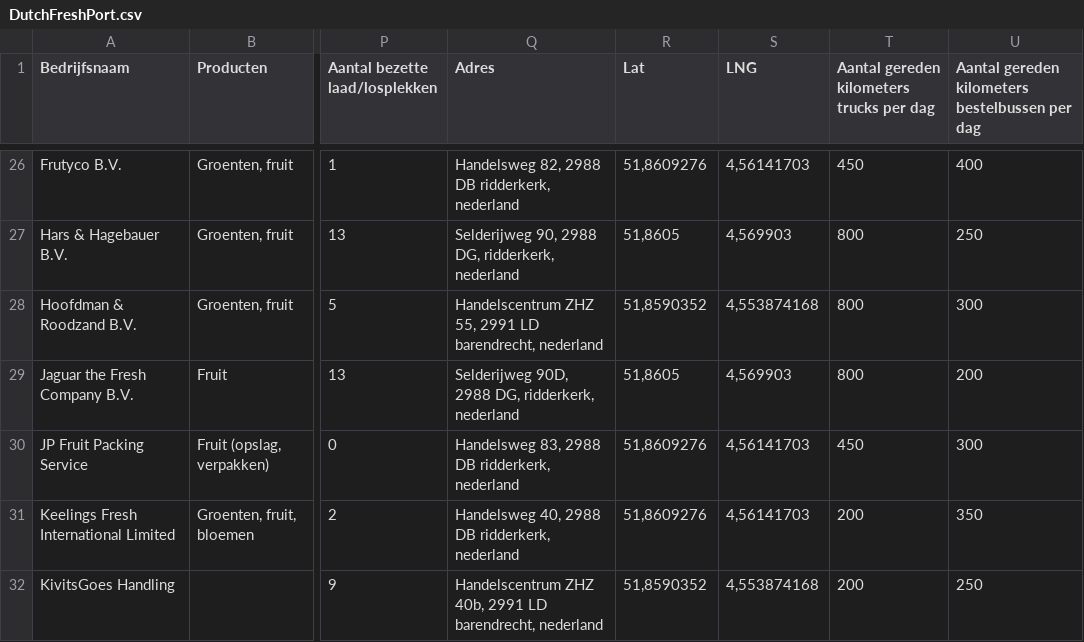
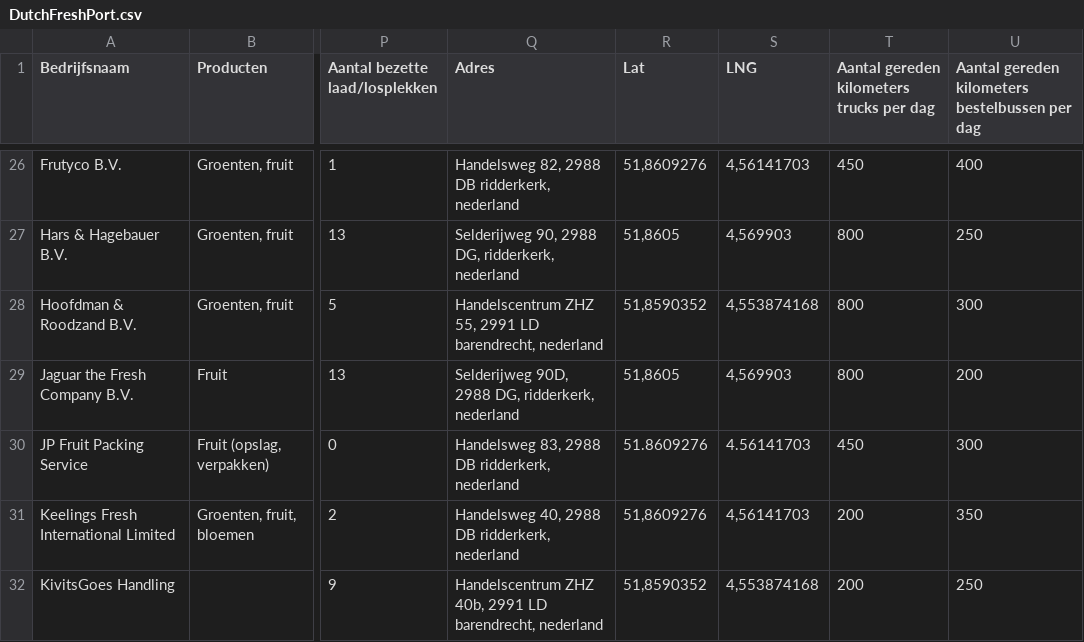
Before and after one commit to TheDutchSpartan/Hackaton-RWS, a CSV file: Data/DutchFreshPort.csv, drawn as a sheet; only a part is shown, gaps mark what is left out; the diff names each change by its address in the sheet, - before the commit and + after, or states it on an @@ line.

Commit message:
Update DutchFreshPort.csv

```diff
--- a/Data/DutchFreshPort.csv
+++ b/Data/DutchFreshPort.csv
-R30 (Lat): 51,8609276
+R30 (Lat): 51.8609276
-S30 (LNG): 4,56141703
+S30 (LNG): 4.56141703
```
